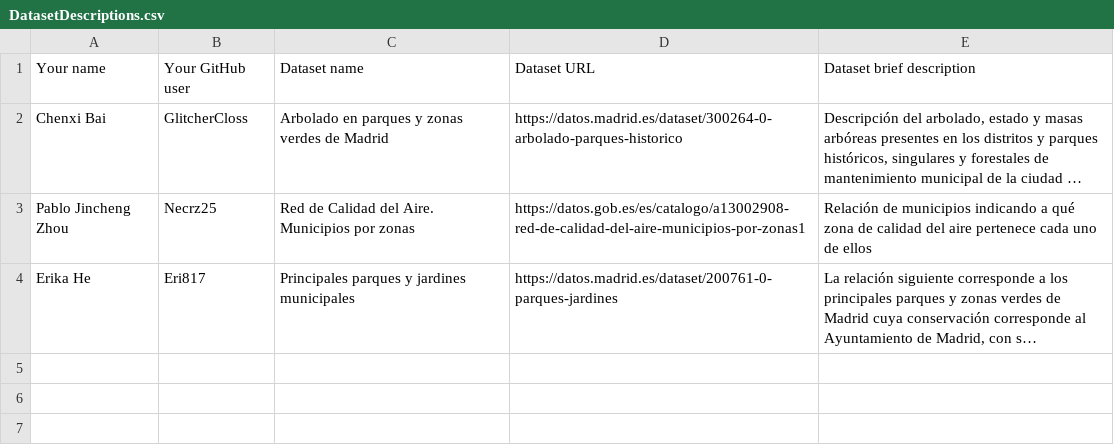
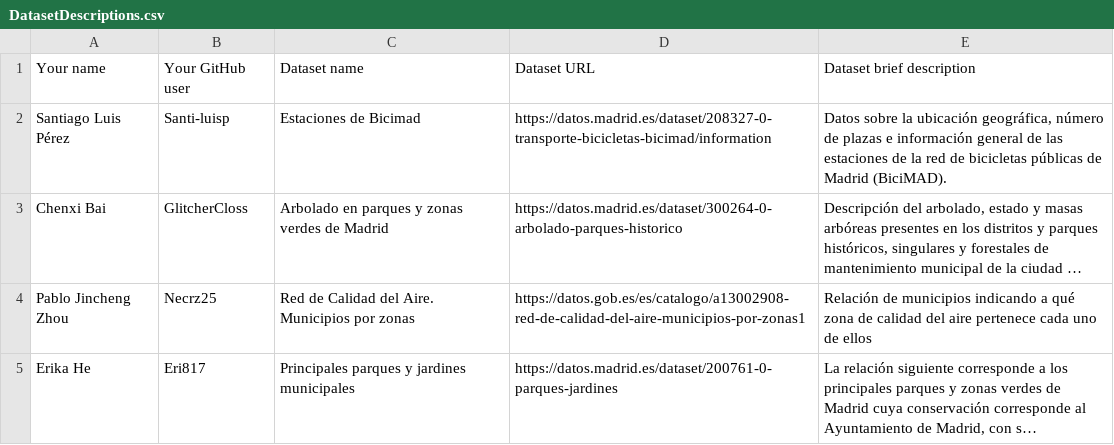
Before and after one commit to Beltran10/Curso2026-2027-DataScience, a CSV file: Assignment1/DatasetDescriptions.csv, drawn as a sheet; long unchanged cells end in …; the diff names each change by its address in the sheet, - before the commit and + after, or states it on an @@ line.

Commit message:
Añado dataset de Estaciones Bicimad

```diff
--- a/Assignment1/DatasetDescriptions.csv
+++ b/Assignment1/DatasetDescriptions.csv
+row 2: Santiago Luis Pérez | Santi-luisp | Estaciones de Bicimad | https://datos.madrid.es/dataset/208327-0-transporte-bicicletas-bicimad/information | Datos sobre la ubicación geográfica, número de plazas e información general de las estaciones de la red de bicicletas públicas de Madrid (BiciMAD).
```
